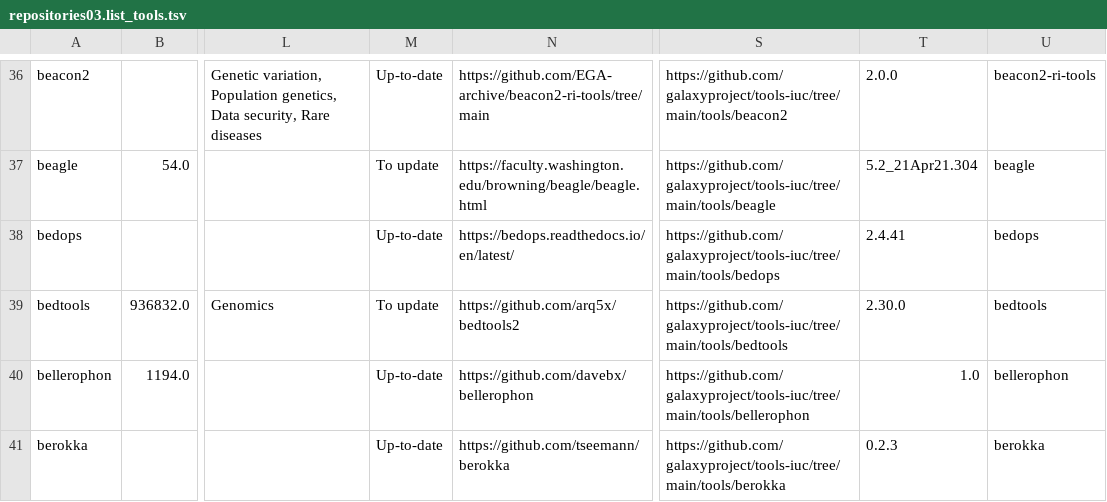
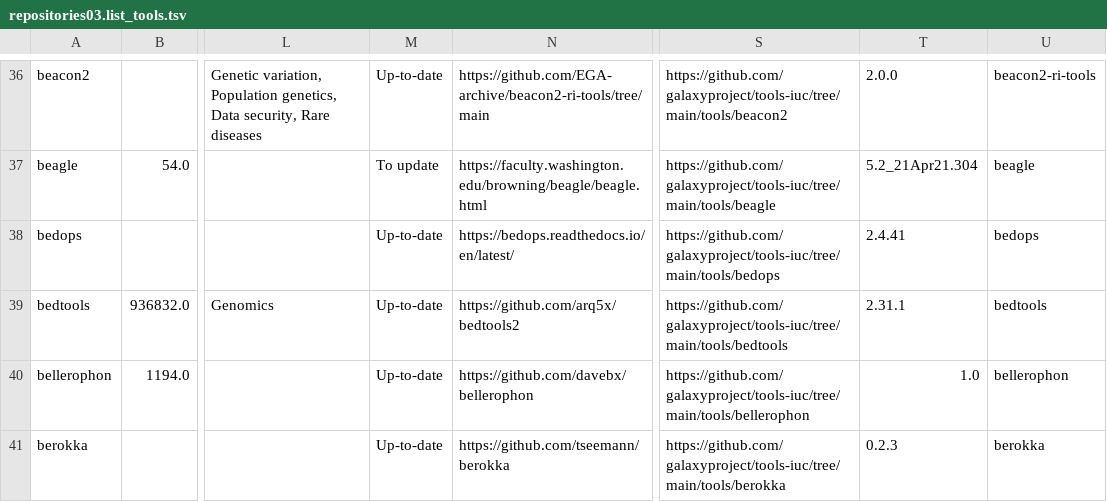
Before and after one commit to galaxyproject/galaxy_codex, a TSV file: results/repositories03.list_tools.tsv, drawn as a sheet; only a part is shown, gaps mark what is left out; the diff covers the shown part only; the diff names each change by its address in the sheet, - before the commit and + after, or states it on an @@ line.

Commit message:
revert results files

```diff
--- a/results/repositories03.list_tools.tsv
+++ b/results/repositories03.list_tools.tsv
-M39: To update
+M39: Up-to-date
-T39: 2.30.0
+T39: 2.31.1
```
Also changed, not shown: 4 added rows and 67 edited cells elsewhere in this file, results/imaging/tools.tsv, results/repositories02.list_tools.tsv, 5 other files.
